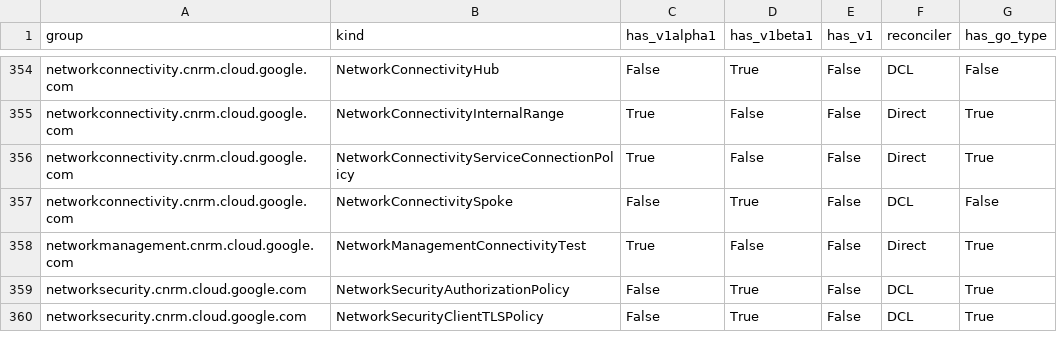
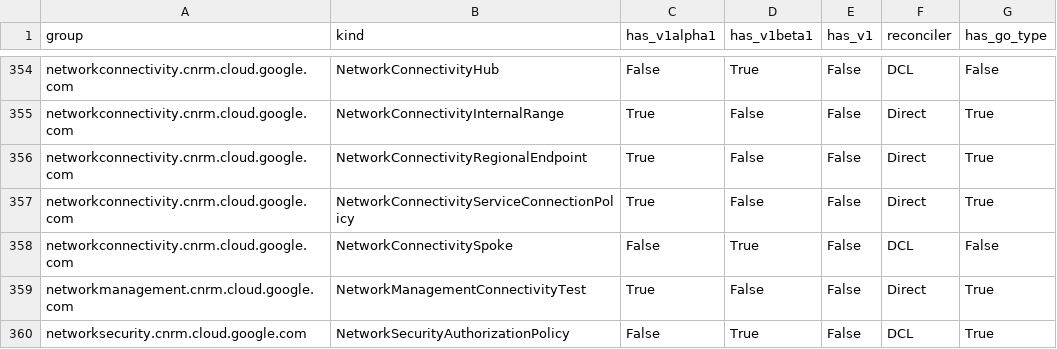
Before and after one commit to anhdle-sso/k8s-config-connector, a CSV file: docs/reports/crd_report.csv, drawn as a sheet; only a part is shown, gaps mark what is left out; the shorter side is filled out with more unchanged rows; the diff names each change by its address in the sheet, - before the commit and + after, or states it on an @@ line.

Commit message:
feat: implement direct types for NetworkConnectivityRegionalEndpoint (#8071)
This PR implements the direct types and controller for
NetworkConnectivityRegionalEndpoint as requested.

Fixes #8062

GitOrigin-RevId: 44f08fb213ae4c34938de4d81549bd03839a0b8b
Change-Id: I537b8e78d01c812dc8e893af6bd3f5426743143e

```diff
--- a/docs/reports/crd_report.csv
+++ b/docs/reports/crd_report.csv
+row 356: networkconnectivity.cnrm.cloud.google.com | NetworkConnectivityRegionalEndpoint | True | False | False | Direct | True
```
Also changed, not shown: 23 other files.
